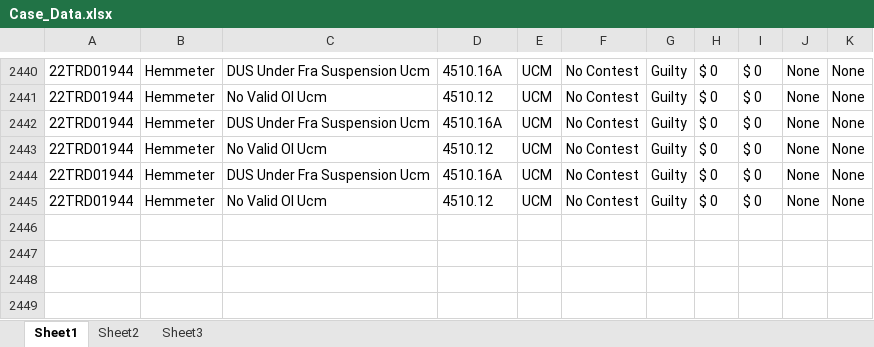
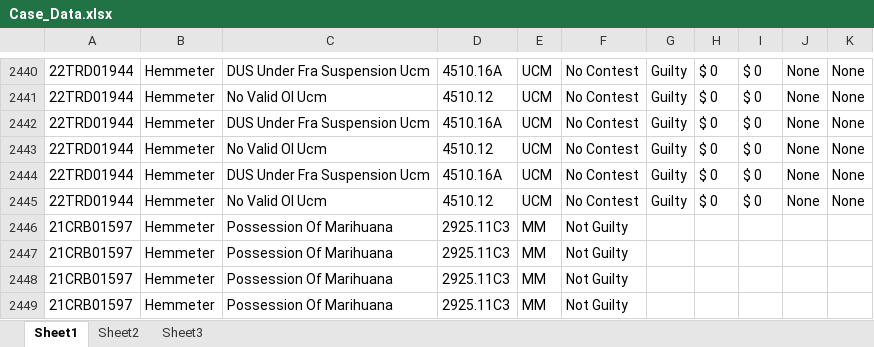
Before and after one commit to HunterProgram22/MuniEntry, an Excel workbook: db/Case_Data.xlsx, sheet Sheet1, drawn as a sheet; only a part is shown, gaps mark what is left out; values as stored, in another font and other column widths than the file's, no borders; the diff names each change by its address in the sheet, - before the commit and + after, or states it on an @@ line.

```diff
--- a/db/Case_Data.xlsx (sheet Sheet1)
+++ b/db/Case_Data.xlsx (sheet Sheet1)
+row 2446: 21CRB01597 | Hemmeter | Possession Of Marihuana | 2925.11C3 | MM | Not Guilty
+row 2447: 21CRB01597 | Hemmeter | Possession Of Marihuana | 2925.11C3 | MM | Not Guilty
+row 2448: 21CRB01597 | Hemmeter | Possession Of Marihuana | 2925.11C3 | MM | Not Guilty
+row 2449: 21CRB01597 | Hemmeter | Possession Of Marihuana | 2925.11C3 | MM | Not Guilty
```
Also changed, not shown: 6 other files.
